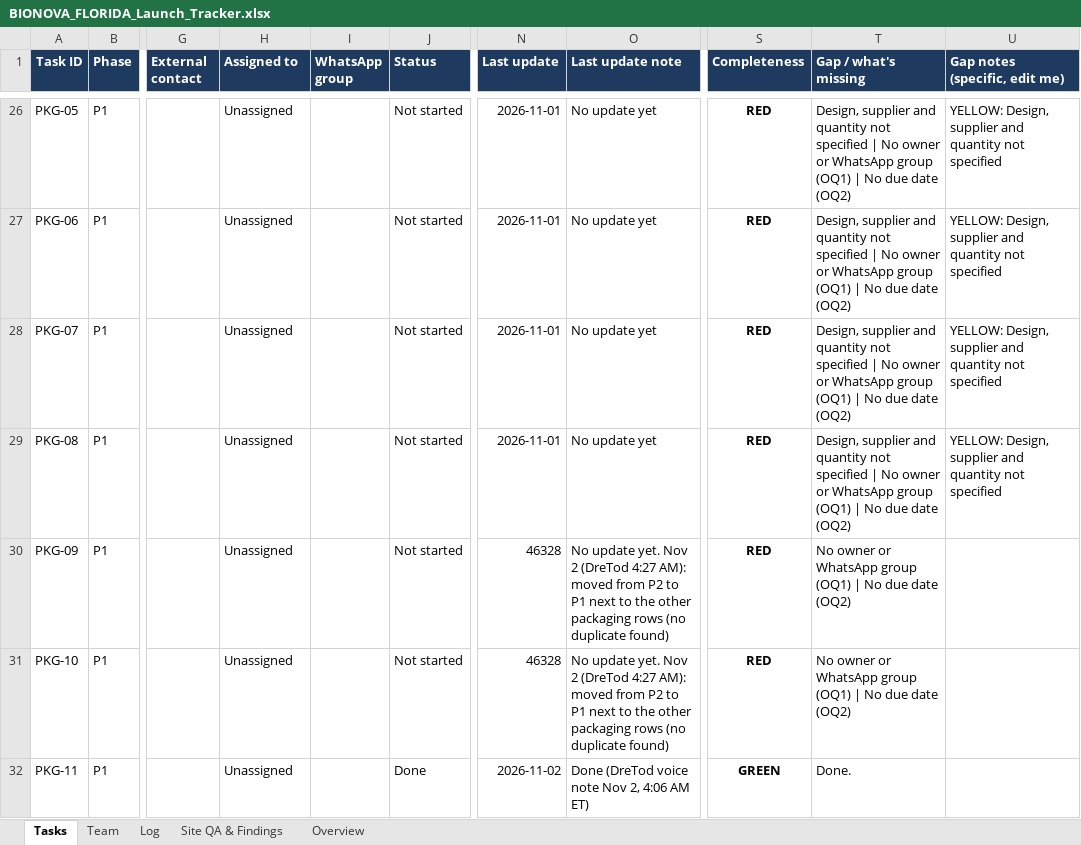
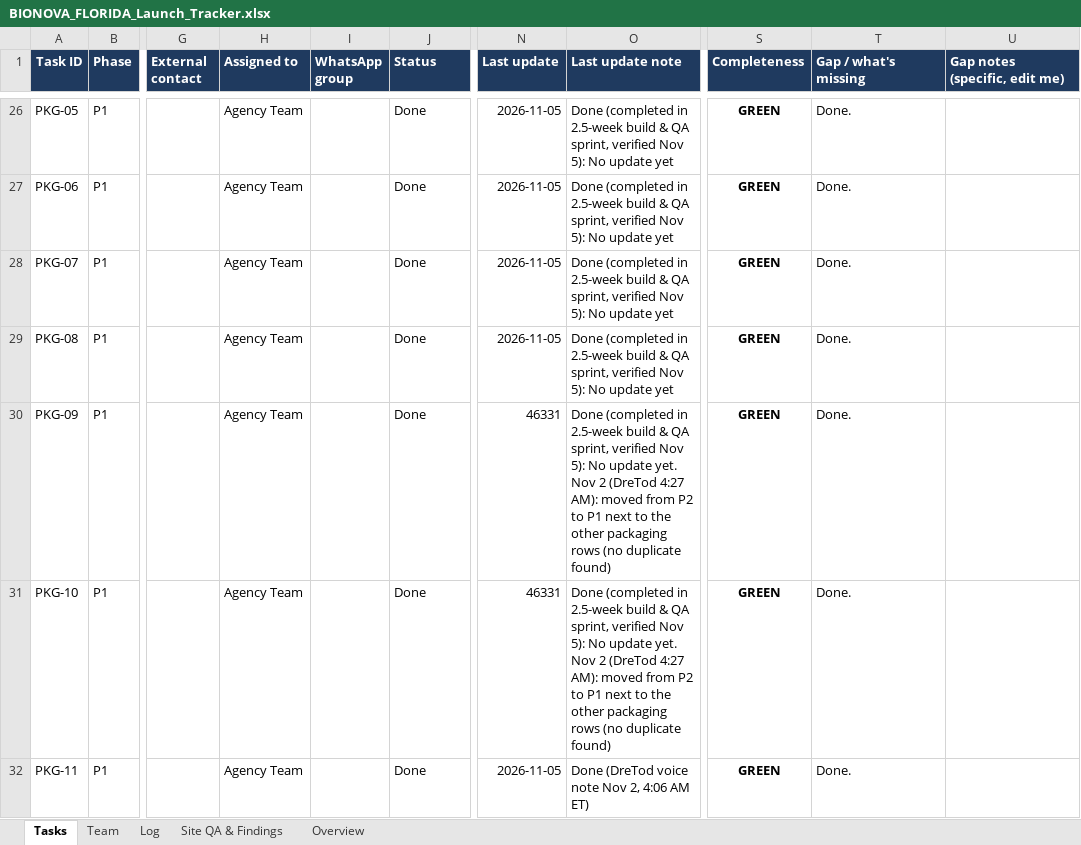
Before and after one commit to rosicjacob-sys/035brandreview, an Excel workbook: BIONOVA_FLORIDA_Launch_Tracker.xlsx, sheet Tasks, drawn as a sheet; only a part is shown, gaps mark what is left out; values as stored, in another font and other column widths than the file's, no borders; charts and pictures and conditional formats not drawn; the diff covers the shown part only; the diff names each change by its address in the sheet, - before the commit and + after, or states it on an @@ line.

```diff
--- a/BIONOVA_FLORIDA_Launch_Tracker.xlsx (sheet Tasks)
+++ b/BIONOVA_FLORIDA_Launch_Tracker.xlsx (sheet Tasks)
-H26:H32 (Assigned to): Unassigned
+H26:H32 (Assigned to): Agency Team
-J26:J31 (Status): Not started
+J26:J31 (Status): Done
-N26:N29 (Last update): 2026-11-01
+N26:N29 (Last update): 2026-11-05
-O26:O29 (Last update note): No update yet
+O26:O29 (Last update note): Done (completed in 2.5-week build & QA sprint, verified Nov 5): No update yet
-S26:S31 (Completeness): RED
+S26:S31 (Completeness): GREEN
-T26:T29 (Gap / what's missing): Design, supplier and quantity not specified | No owner or WhatsApp group (OQ1) | No due date (OQ2)
+T26:T29 (Gap / what's missing): Done.
-U26:U29 (Gap notes (specific, edit me)): YELLOW: Design, supplier and quantity not specified
+U26:U29 (Gap notes (specific, edit me)): (empty)
-N30:N31 (Last update): 46328
+N30:N31 (Last update): 46331
-O30:O31 (Last update note): No update…
+O30:O31 (Last update note): Done (completed in 2.5-week build & QA sprint, verified Nov 5): No update…
-T30:T31 (Gap / what's missing): No owner or WhatsApp group (OQ1) | No due date (OQ2)
+T30:T31 (Gap / what's missing): Done.
-N32 (Last update): 2026-11-02
+N32 (Last update): 2026-11-05
```
Also changed, not shown: 1063 edited cells elsewhere in this sheet, sheet Overview.
